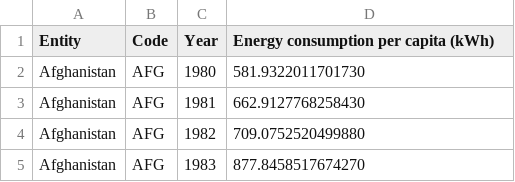
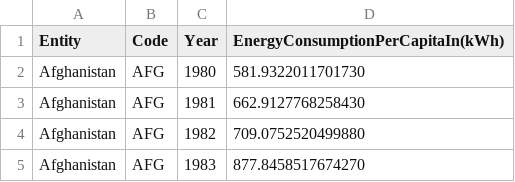
Before and after one commit to ishtiaquehossain/FIT3179_Assignment02, a CSV file: per-capita-energy-use.csv, drawn as a sheet; only a part is shown.

Commit message:
changed the column name for the first .csv file

```diff
--- a/per-capita-energy-use.csv
+++ b/per-capita-energy-use.csv
@@ -1,2 +1,2 @@
-Entity,Code,Year,Energy consumption per capita (kWh)
+Entity,Code,Year,EnergyConsumptionPerCapitaIn(kWh)
 Afghanistan,AFG,1980,581.9322011701730
```
